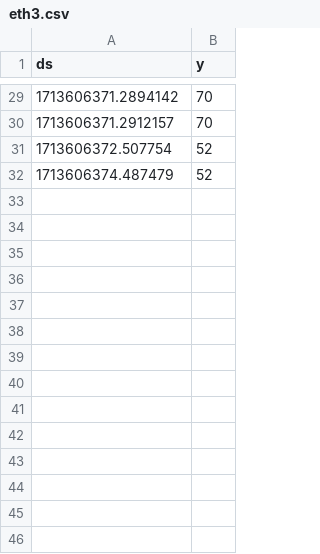
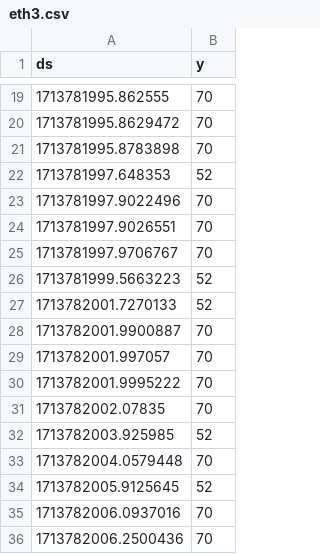
Before and after one commit to MattiaDeMunari/SDN-Traffic-Prediction, a CSV file: captures/s5/eth3.csv, drawn as a sheet; only a part is shown, gaps mark what is left out; the diff covers the shown part only.

```diff
--- a/captures/s5/eth3.csv
+++ b/captures/s5/eth3.csv
@@ -29,4 +19,18 @@ ds,y
-1713606371.2894142,70
-1713606371.2912157,70
-1713606372.507754,52
-1713606374.487479,52
+1713781995.862555,70
+1713781995.8629472,70
+1713781995.8783898,70
+1713781997.648353,52
+1713781997.9022496,70
+1713781997.9026551,70
+1713781997.9706767,70
+1713781999.5663223,52
+1713782001.7270133,52
+1713782001.9900887,70
+1713782001.997057,70
+1713782001.9995222,70
+1713782002.07835,70
+1713782003.925985,52
+1713782004.0579448,70
+1713782005.9125645,52
+1713782006.0937016,70
+1713782006.2500436,70
```
Also changed, not shown: 10 removed rows and 17 edited cells elsewhere in this file, captures/s5/eth5.csv, captures/s6/eth1.csv, 34 other files.
